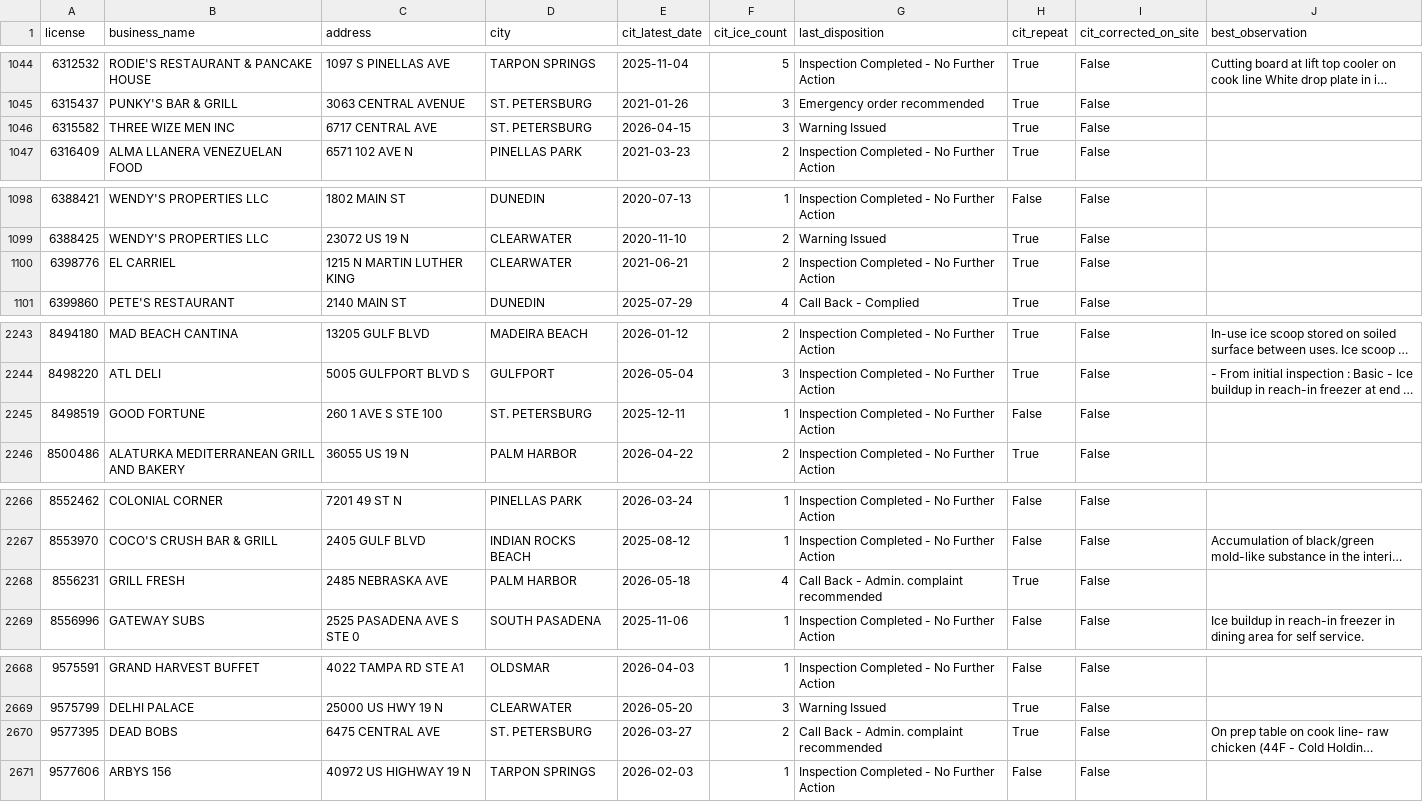
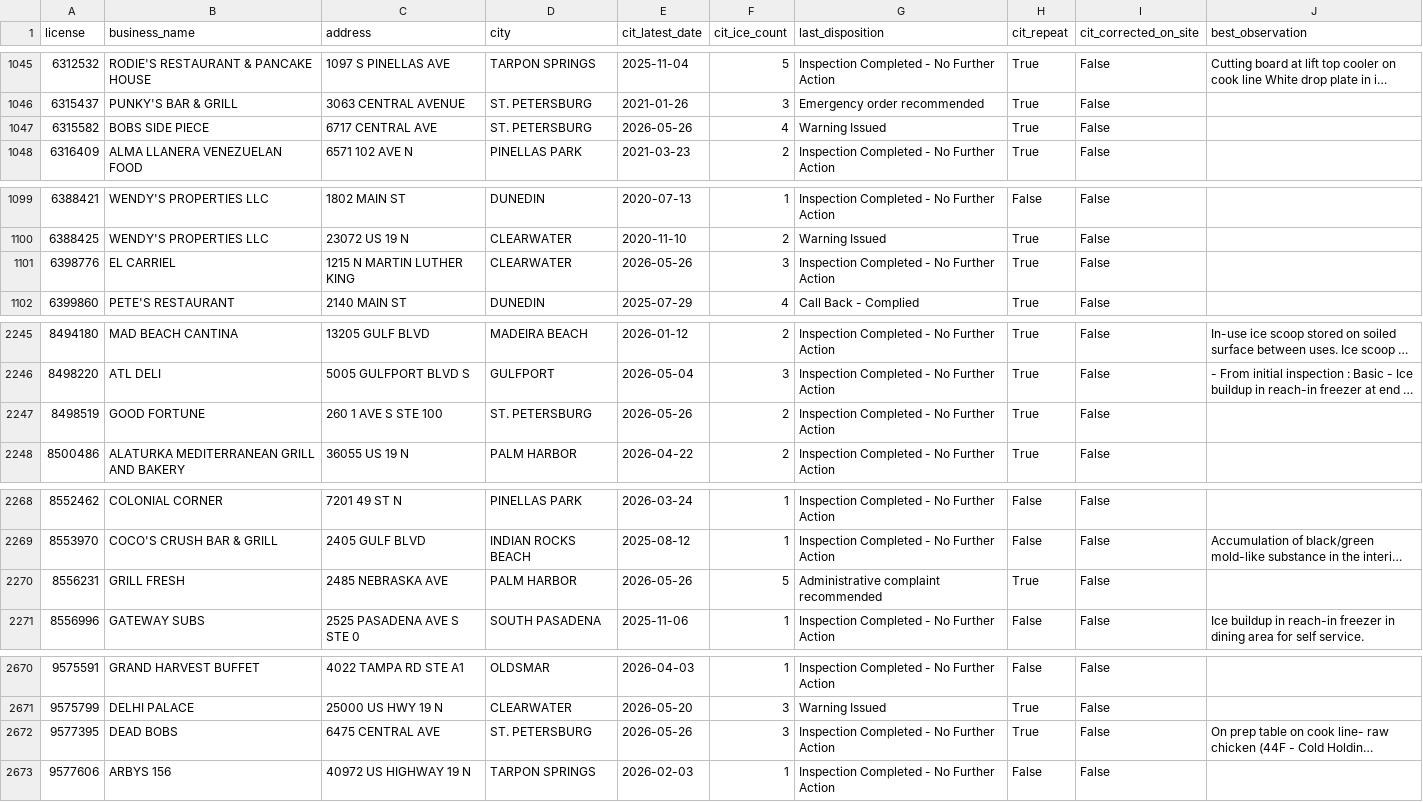
Before and after one commit to pinellasiceco/Pinellasiceco, a CSV file: ice_citation_by_business.csv, drawn as a sheet; only a part is shown, gaps mark what is left out; long unchanged cells end in …; addresses are those after the commit; the diff covers the shown part only; the diff names each change by its address in the sheet, - before the commit and + after, or states it on an @@ line.

```diff
--- a/ice_citation_by_business.csv
+++ b/ice_citation_by_business.csv
-B1047 (business_name): THREE WIZE MEN INC
+B1047 (business_name): BOBS SIDE PIECE
-E1047 (cit_latest_date): 2026-04-15
+E1047 (cit_latest_date): 2026-05-26
-F1047 (cit_ice_count): 3
+F1047 (cit_ice_count): 4
-E1101 (cit_latest_date): 2021-06-21
+E1101 (cit_latest_date): 2026-05-26
-F1101 (cit_ice_count): 2
+F1101 (cit_ice_count): 3
-E2247 (cit_latest_date): 2025-12-11
+E2247 (cit_latest_date): 2026-05-26
-F2247 (cit_ice_count): 1
+F2247 (cit_ice_count): 2
-H2247 (cit_repeat): False
+H2247 (cit_repeat): True
-E2270 (cit_latest_date): 2026-05-18
+E2270 (cit_latest_date): 2026-05-26
-F2270 (cit_ice_count): 4
+F2270 (cit_ice_count): 5
-G2270 (last_disposition): Call Back - Admin. complaint recommended
+G2270 (last_disposition): Administrative complaint recommended
-E2672 (cit_latest_date): 2026-03-27
+E2672 (cit_latest_date): 2026-05-26
-F2672 (cit_ice_count): 2
+F2672 (cit_ice_count): 3
-G2672 (last_disposition): Call Back - Admin. complaint recommended
+G2672 (last_disposition): Inspection Completed - No Further Action
```
Also changed, not shown: 3 added rows and 12 edited cells elsewhere in this file, 6 other files.
